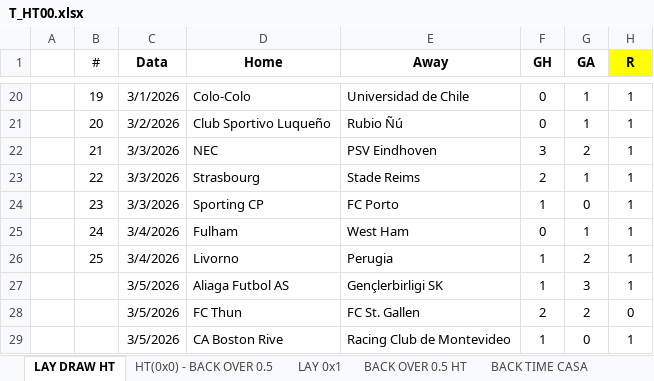
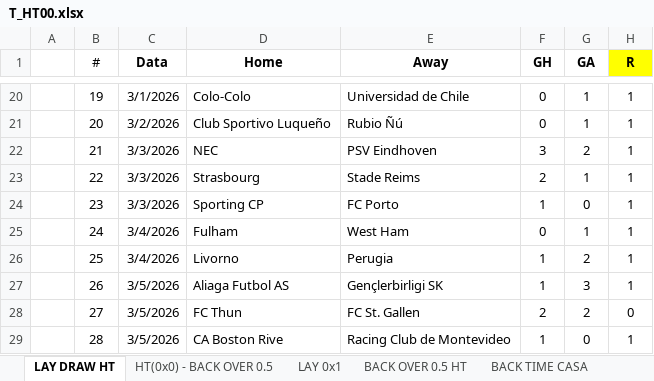
Before and after one commit to Prog-LucasAlves/FUT_STATS_APP, an Excel workbook: action/T_HT00.xlsx, sheet LAY DRAW HT, drawn as a sheet; only a part is shown, gaps mark what is left out; values as stored, in another font and other column widths than the file's, no borders; the diff names each change by its address in the sheet, - before the commit and + after, or states it on an @@ line.

Commit message:
up action

```diff
--- a/action/T_HT00.xlsx (sheet LAY DRAW HT)
+++ b/action/T_HT00.xlsx (sheet LAY DRAW HT)
-B27 (#): (empty)
+B27 (#): 26
-B28 (#): (empty)
+B28 (#): 27
-B29 (#): (empty)
+B29 (#): 28
```
Also changed, not shown: 1 other file.
